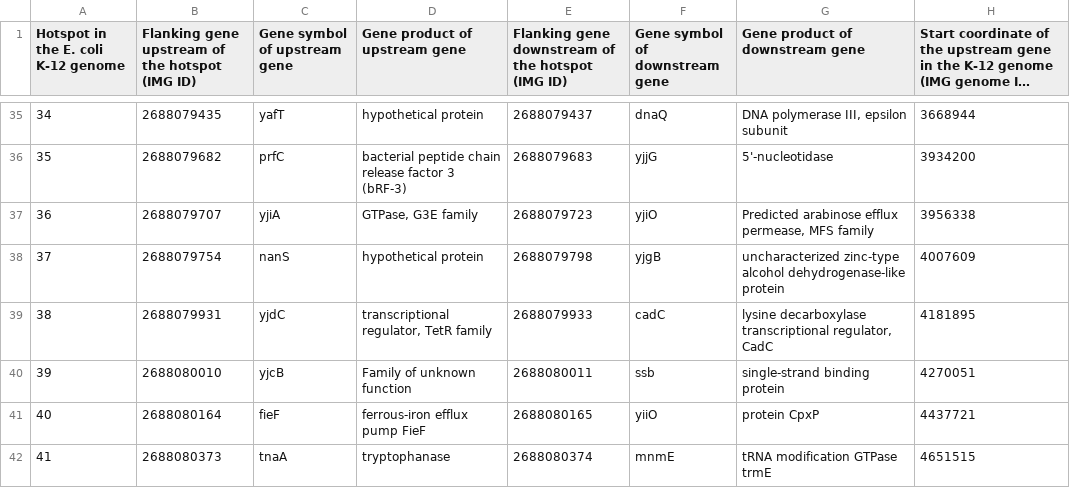
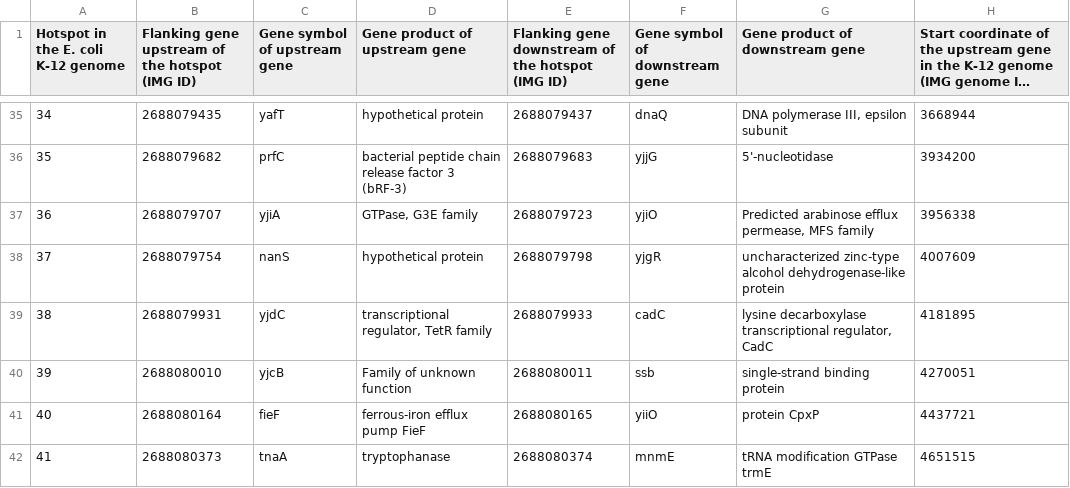
Before and after one commit to mmolari/ecoliST131-structural-evo, a CSV file: config/utils/hochhauser_SI.csv, drawn as a sheet; only a part is shown, gaps mark what is left out; long unchanged cells end in …; the diff names each change by its address in the sheet, - before the commit and + after, or states it on an @@ line.

```diff
--- a/config/utils/hochhauser_SI.csv
+++ b/config/utils/hochhauser_SI.csv
-F38 (Gene symbol of downstream gene): yjgB
+F38 (Gene symbol of downstream gene): yjgR
```
Also changed, not shown: 7 other files.
